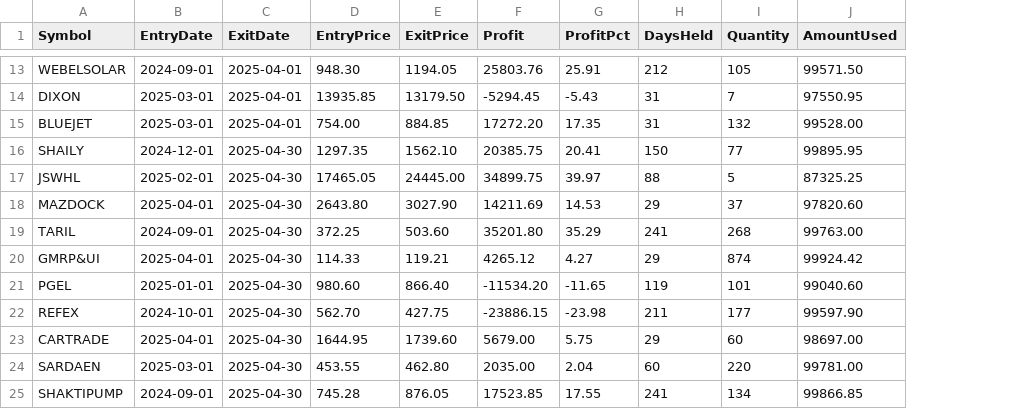
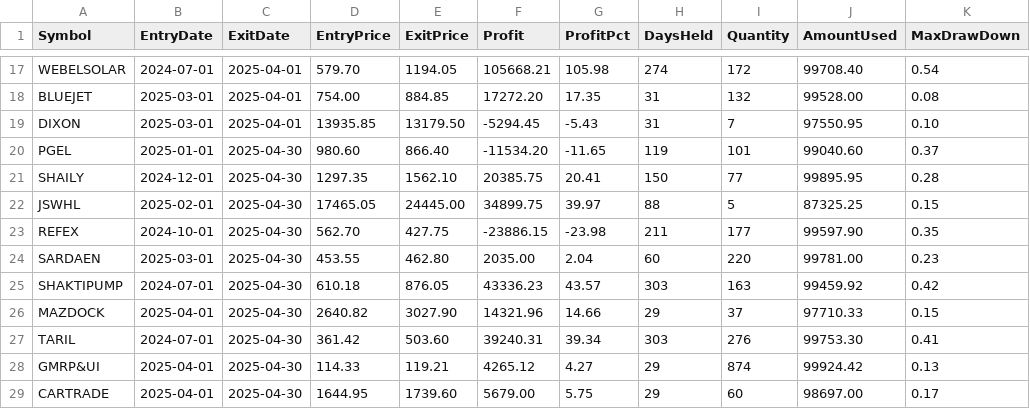
Before and after one commit to Adonis2115/fund-manager, a CSV file: trade_logs.csv, drawn as a sheet; only a part is shown, gaps mark what is left out; removed rows and columns are numbered as before the commit, all else as after; the diff covers the shown part only; the diff names each change by its address in the sheet, - before the commit and + after, or states it on an @@ line.

```diff
--- a/trade_logs.csv
+++ b/trade_logs.csv
+column K (MaxDrawDown), row 17: 0.54; row 19: 0.10; rows 21-22: 0.28 | 0.15; rows 26-29: 0.15 | 0.41 | 0.13 | 0.17
-B17 (EntryDate): 2024-09-01
+B17 (EntryDate): 2024-07-01
-D17 (EntryPrice): 948.30
+D17 (EntryPrice): 579.70
-F17 (Profit): 25803.76
+F17 (Profit): 105668.21
-G17 (ProfitPct): 25.91
+G17 (ProfitPct): 105.98
-H17 (DaysHeld): 212
+H17 (DaysHeld): 274
-I17 (Quantity): 105
+I17 (Quantity): 172
-J17 (AmountUsed): 99571.50
+J17 (AmountUsed): 99708.40
@@ row 15 moved to row 18: BLUEJET @@
@@ row 21 moved to row 20: PGEL @@
@@ row 22 moved to row 23: REFEX @@
+row 25: SHAKTIPUMP | 2024-07-01 | 2025-04-30 | 610.18 | 876.05 | 43336.23 | 43.57 | 303 | 163 | 99459.92 | 0.42
-D26 (EntryPrice): 2643.80
+D26 (EntryPrice): 2640.82
-F26 (Profit): 14211.69
+F26 (Profit): 14321.96
-G26 (ProfitPct): 14.53
+G26 (ProfitPct): 14.66
-J26 (AmountUsed): 97820.60
+J26 (AmountUsed): 97710.33
-B27 (EntryDate): 2024-09-01
+B27 (EntryDate): 2024-07-01
-D27 (EntryPrice): 372.25
+D27 (EntryPrice): 361.42
-F27 (Profit): 35201.80
+F27 (Profit): 39240.31
-G27 (ProfitPct): 35.29
+G27 (ProfitPct): 39.34
-H27 (DaysHeld): 241
+H27 (DaysHeld): 303
-I27 (Quantity): 268
+I27 (Quantity): 276
-J27 (AmountUsed): 99763.00
+J27 (AmountUsed): 99753.30
-row 25: SHAKTIPUMP | 2024-09-01 | 2025-04-30 | 745.28 | 876.05 | 17523.85 | 17.55 | 241 | 134 | 99866.85
```
Also changed, not shown: 6 added rows, 2 removed rows and 19 edited cells elsewhere in this file, 7 other files.
